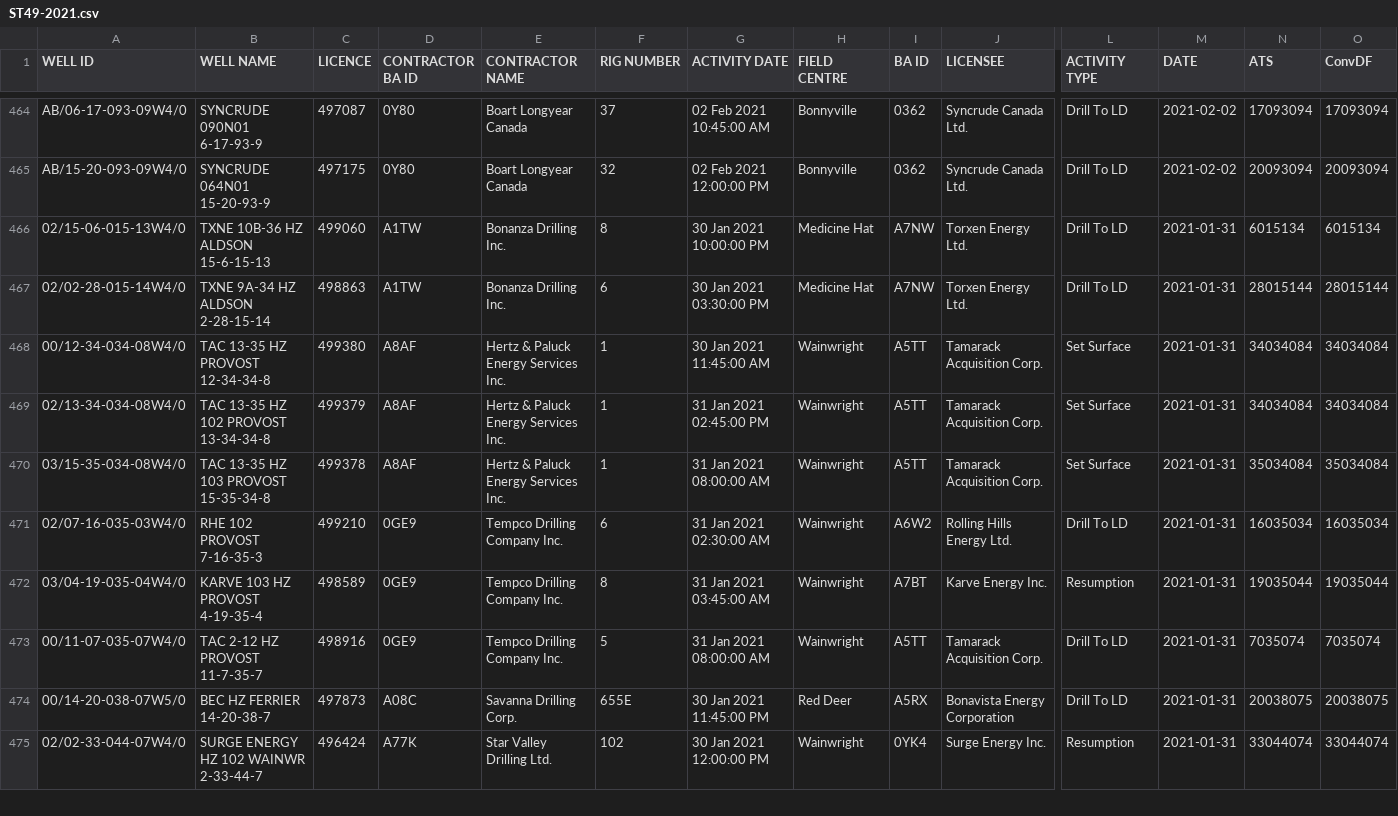
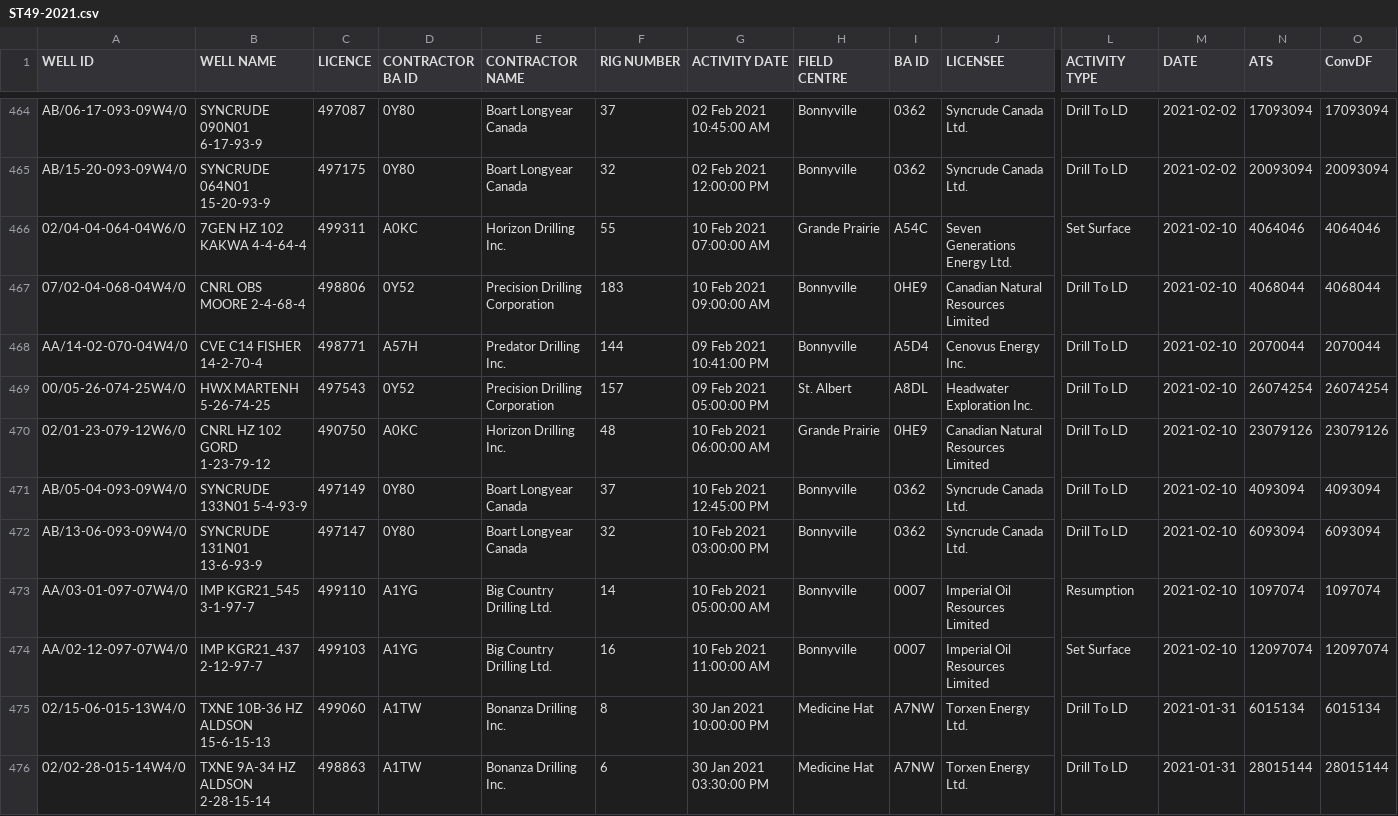
Before and after one commit to jojayaro/Exploration_Data_Container, a CSV file: ST49-2021.csv, drawn as a sheet; only a part is shown, gaps mark what is left out; the shorter side is filled out with more unchanged rows; rows hold the shown columns only; the diff names each change by its address in the sheet, - before the commit and + after, or states it on an @@ line.

Commit message:
Update CSV with Daily Data

```diff
--- a/ST49-2021.csv
+++ b/ST49-2021.csv
+row 466: 02/04-04-064-04W6/0 | 7GEN HZ 102 KAKWA 4-4-64-4 | 499311 | A0KC | Horizon Drilling Inc. | 55 | 10 Feb 2021 07:00:00 AM | Grande Prairie | A54C | Seven Generations Energy Ltd. | Set Surface | 2021-02-10 | 4064046 | 4064046
+row 467: 07/02-04-068-04W4/0 | CNRL OBS MOORE 2-4-68-4 | 498806 | 0Y52 | Precision Drilling Corporation | 183 | 10 Feb 2021 09:00:00 AM | Bonnyville | 0HE9 | Canadian Natural Resources Limited | Drill To LD | 2021-02-10 | 4068044 | 4068044
+row 468: AA/14-02-070-04W4/0 | CVE C14 FISHER 14-2-70-4 | 498771 | A57H | Predator Drilling Inc. | 144 | 09 Feb 2021 10:41:00 PM | Bonnyville | A5D4 | Cenovus Energy Inc. | Drill To LD | 2021-02-10 | 2070044 | 2070044
+row 469: 00/05-26-074-25W4/0 | HWX MARTENH 5-26-74-25 | 497543 | 0Y52 | Precision Drilling Corporation | 157 | 09 Feb 2021 05:00:00 PM | St. Albert | A8DL | Headwater Exploration Inc. | Drill To LD | 2021-02-10 | 26074254 | 26074254
+row 470: 02/01-23-079-12W6/0 | CNRL HZ 102 GORD 1-23-79-12 | 490750 | A0KC | Horizon Drilling Inc. | 48 | 10 Feb 2021 06:00:00 AM | Grande Prairie | 0HE9 | Canadian Natural Resources Limited | Drill To LD | 2021-02-10 | 23079126 | 23079126
+row 471: AB/05-04-093-09W4/0 | SYNCRUDE 133N01 5-4-93-9 | 497149 | 0Y80 | Boart Longyear Canada | 37 | 10 Feb 2021 12:45:00 PM | Bonnyville | 0362 | Syncrude Canada Ltd. | Drill To LD | 2021-02-10 | 4093094 | 4093094
+row 472: AB/13-06-093-09W4/0 | SYNCRUDE 131N01 13-6-93-9 | 497147 | 0Y80 | Boart Longyear Canada | 32 | 10 Feb 2021 03:00:00 PM | Bonnyville | 0362 | Syncrude Canada Ltd. | Drill To LD | 2021-02-10 | 6093094 | 6093094
+row 473: AA/03-01-097-07W4/0 | IMP KGR21_545 3-1-97-7 | 499110 | A1YG | Big Country Drilling Ltd. | 14 | 10 Feb 2021 05:00:00 AM | Bonnyville | 0007 | Imperial Oil Resources Limited | Resumption | 2021-02-10 | 1097074 | 1097074
+row 474: AA/02-12-097-07W4/0 | IMP KGR21_437 2-12-97-7 | 499103 | A1YG | Big Country Drilling Ltd. | 16 | 10 Feb 2021 11:00:00 AM | Bonnyville | 0007 | Imperial Oil Resources Limited | Set Surface | 2021-02-10 | 12097074 | 12097074
```
Also changed, not shown: ST1-2021.csv.
